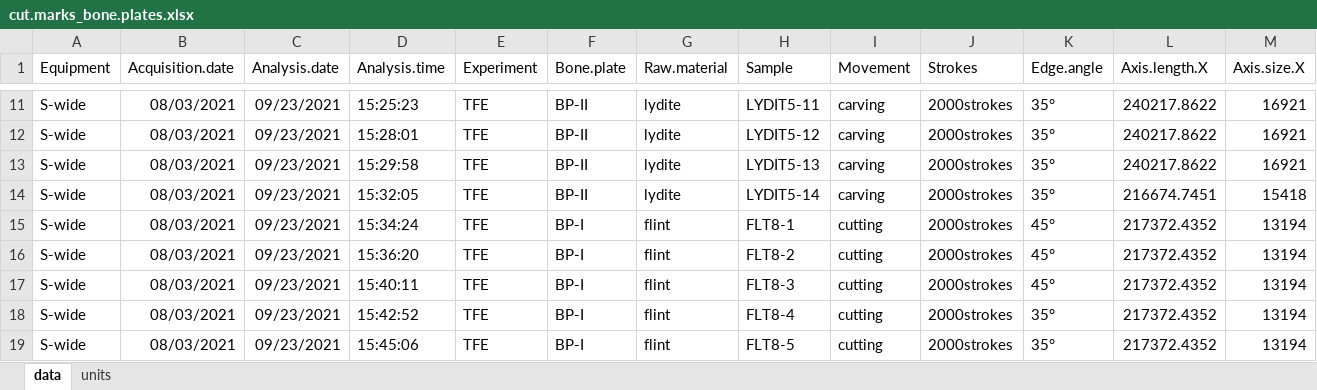
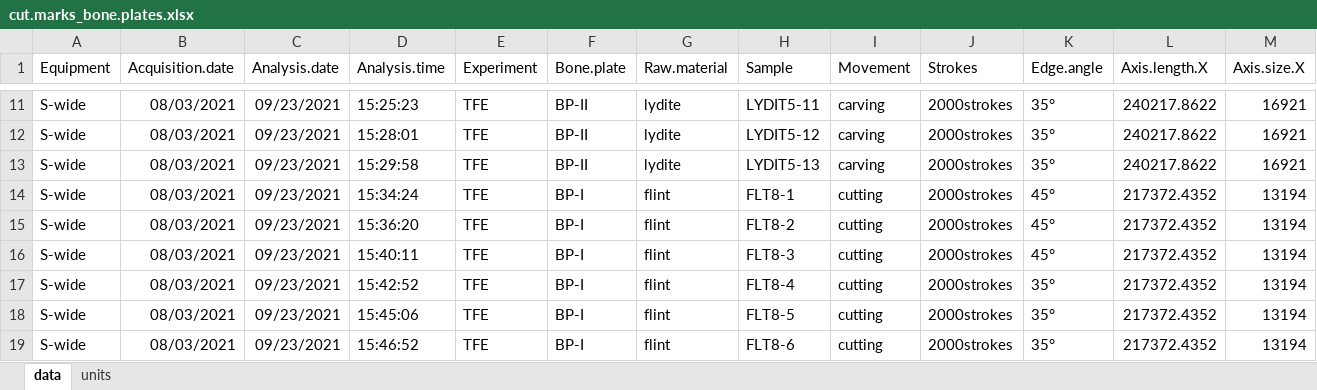
Before and after one commit to lschunk/PastHuman_StoneToolPerformance, an Excel workbook: analysis_S.wide/derived_data/cut.marks_bone.plates.xlsx, sheet data, drawn as a sheet; only a part is shown, gaps mark what is left out; the shorter side is filled out with more unchanged rows; values as stored, in another font and other column widths than the file's, no borders; rows hold the shown columns only; the diff names each change by its address in the sheet, - before the commit and + after, or states it on an @@ line.

```diff
--- a/analysis_S.wide/derived_data/cut.marks_bone.plates.xlsx (sheet data)
+++ b/analysis_S.wide/derived_data/cut.marks_bone.plates.xlsx (sheet data)
-row 14: S-wide | 08/03/2021 | 09/23/2021 | 15:32:05 | TFE | BP-II | lydite | LYDIT5-14 | carving | 2000strokes | 35° | 216674.7451 | 15418
```
Also changed, not shown: 5 other files.
